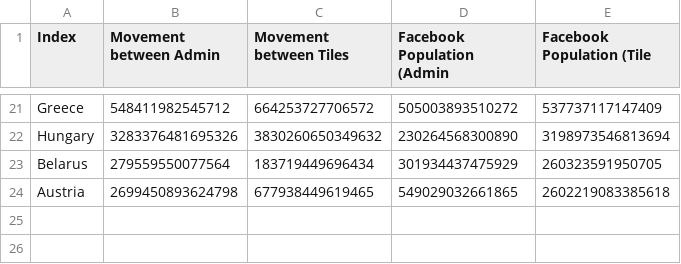
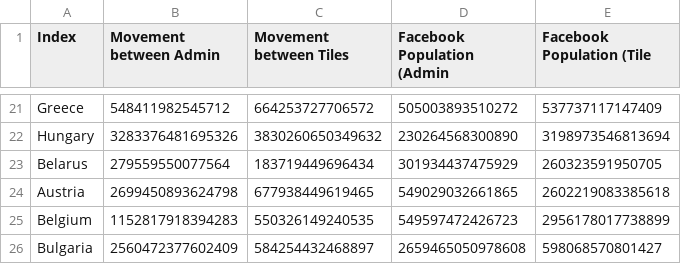
Before and after one commit to ulfaslak/covid19_mobility, a CSV file: pull_data/country_list.csv, drawn as a sheet; only a part is shown, gaps mark what is left out.

```diff
--- a/pull_data/country_list.csv
+++ b/pull_data/country_list.csv
@@ -24 +24,3 @@ Belarus,279559550077564,183719449696434,301934437475929,260323591950705
 Austria,2699450893624798,677938449619465,549029032661865,2602219083385618
+Belgium,1152817918394283,550326149240535,549597472426723,2956178017738899
+Bulgaria,2560472377602409,584254432468897,2659465050978608,598068570801427
```
Also changed, not shown: 33 other files.
